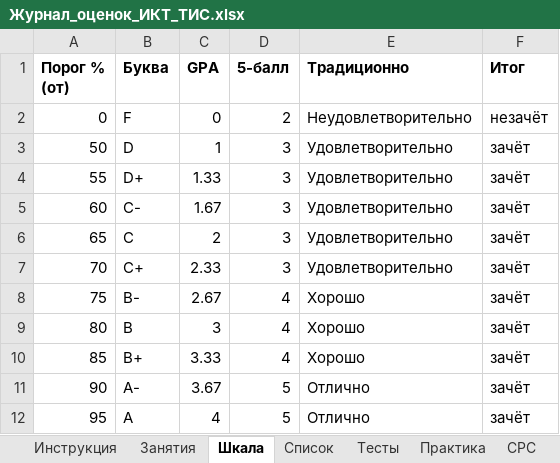
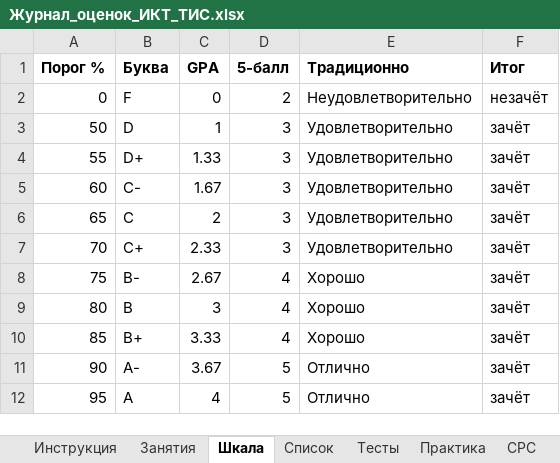
Before and after one commit to daniyar-8855/ikt-rpo-hexlet, an Excel workbook: Специальности/ТИС_Техник_инф_систем/Журнал_оценок_ИКТ_ТИС.xlsx, sheet Шкала, drawn as a sheet; values as stored, in another font and other column widths than the file's, no borders; the diff names each change by its address in the sheet, - before the commit and + after, or states it on an @@ line.

```diff
--- a/Специальности/ТИС_Техник_инф_систем/Журнал_оценок_ИКТ_ТИС.xlsx (sheet Шкала)
+++ b/Специальности/ТИС_Техник_инф_систем/Журнал_оценок_ИКТ_ТИС.xlsx (sheet Шкала)
-A1: Порог % (от)
+A1: Порог %
```
Also changed, not shown: sheet Тесты, sheet Практика, sheet СРС, sheet Инструкция, sheet Итоги, sheet Занятия, 1 more sheet, other sheet tabs, formulas that keep their value, Специальности/РПО_Разработка_ПО/Журнал_оценок_ИКТ_РПО.xlsx, 1 other file.
